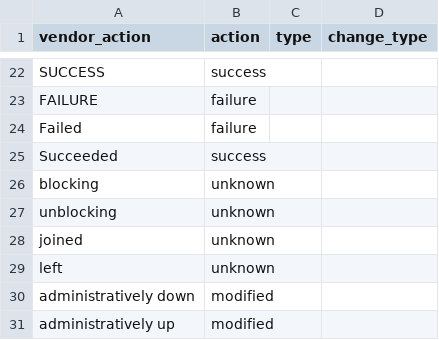
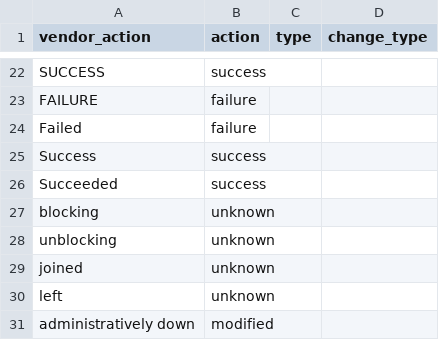
Before and after one commit to inspired/TA-cisco_ios, a CSV file: lookups/cisco_ios_actions.csv, drawn as a sheet; only a part is shown, gaps mark what is left out; the shorter side is filled out with more unchanged rows.

Commit message:
Expand authentication CIM compliance
- Add 'action' field support for several authentication style events.  This is
  done by extracting vendor_action in SEC_LOGIN messages.
- Expanded support support  for the pam_aaa:Authentication style events by (1)
  capturing vendor_action, (2) allowing user to be optional, and (3) adding
  example events to the eventgen sample.
- Added "Success" (title case) to the vendor_action to action mapping, as needed
  for SEC_LOGIN-5-LOGIN_SUCCESS, and possibly others.

Note:  The success version of the pam_aaa:Authentication event is currently
       unknown, hence the loose regex.

```diff
--- a/lookups/cisco_ios_actions.csv
+++ b/lookups/cisco_ios_actions.csv
@@ -24,2 +24,3 @@ FAILURE,failure,,
 Failed,failure,,
+Success,success,,
 Succeeded,success,,
```
Also changed, not shown: 2 other files.
